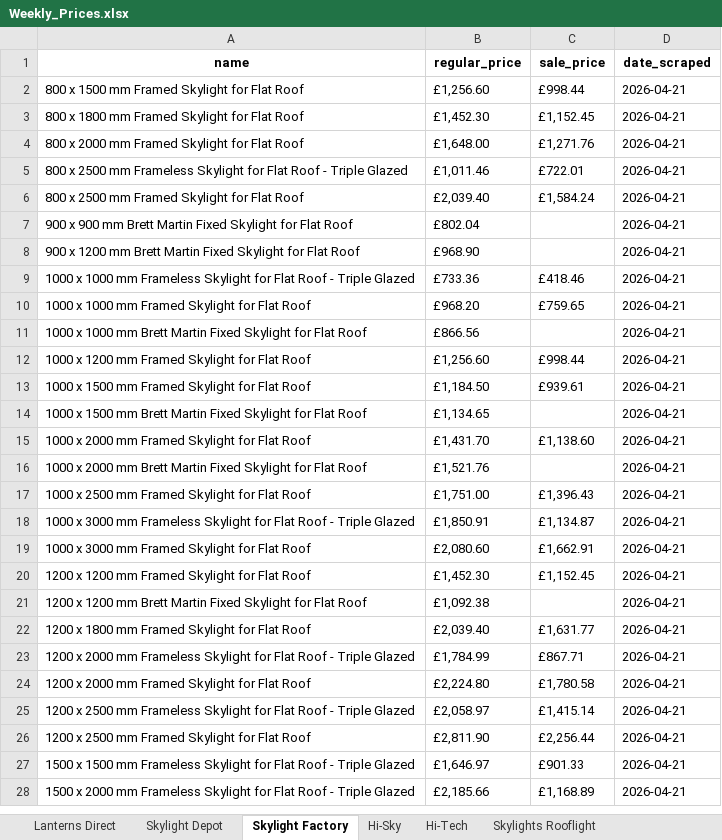
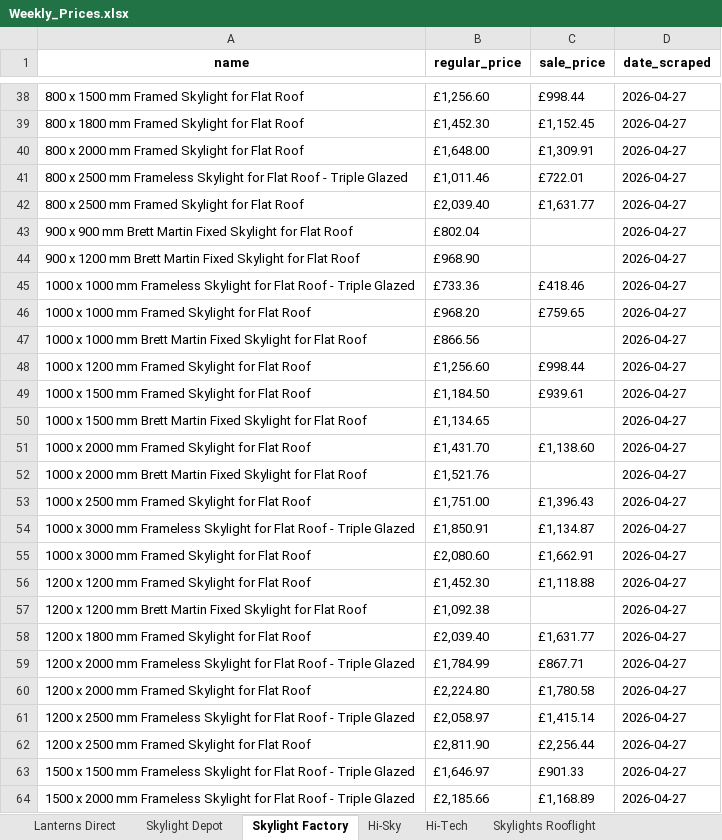
Before and after one commit to ValKoDim/price-scrape-UK, an Excel workbook: Weekly_Prices.xlsx, sheet Skylight Factory, drawn as a sheet; only a part is shown, gaps mark what is left out; values as stored, in another font and other column widths than the file's, no borders; addresses are those after the commit; the diff covers the shown part only; the diff names each change by its address in the sheet, - before the commit and + after, or states it on an @@ line.

```diff
--- a/Weekly_Prices.xlsx (sheet Skylight Factory)
+++ b/Weekly_Prices.xlsx (sheet Skylight Factory)
-D38:D64 (date_scraped): 2026-04-21
+D38:D64 (date_scraped): 2026-04-27
-C40 (sale_price): £1,271.76
+C40 (sale_price): £1,309.91
-C42 (sale_price): £1,584.24
+C42 (sale_price): £1,631.77
-C56 (sale_price): £1,152.45
+C56 (sale_price): £1,118.88
```
Also changed, not shown: 36 added rows and 20 edited cells elsewhere in this sheet, sheet Hi-Sky, sheet Skylights Rooflight, sheet Skylight Depot.
